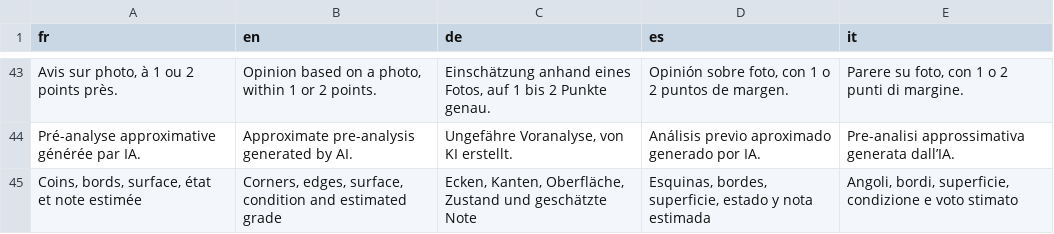
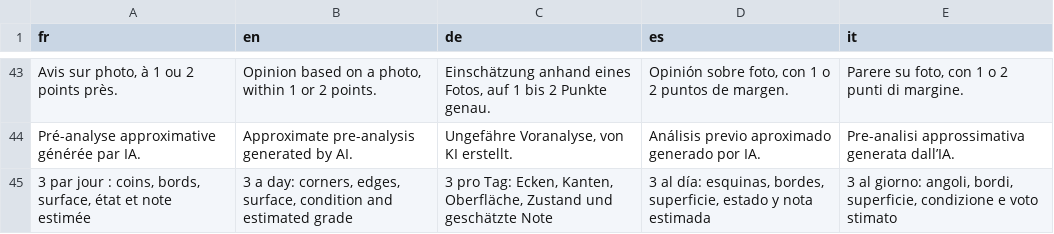
Before and after one commit to blevdosmiles/callit, a TSV file: i18n/textes-lien.tsv, drawn as a sheet; only a part is shown, gaps mark what is left out.

```diff
--- a/i18n/textes-lien.tsv
+++ b/i18n/textes-lien.tsv
@@ -44,2 +44,2 @@ Avis sur photo, à 1 ou 2 points près.	Opinion based on a photo, within 1 or 2
 Pré-analyse approximative générée par IA.	Approximate pre-analysis generated by AI.	Ungefähre Voranalyse, von KI erstellt.	Análisis previo aproximado generado por IA.	Pre-analisi approssimativa generata dall’IA.
-Coins, bords, surface, état et note estimée	Corners, edges, surface, condition and estimated grade	Ecken, Kanten, Oberfläche, Zustand und geschätzte Note	Esquinas, bordes, superficie, estado y nota estimada	Angoli, bordi, superficie, condizione e voto stimato
+3 par jour : coins, bords, surface, état et note estimée	3 a day: corners, edges, surface, condition and estimated grade	3 pro Tag: Ecken, Kanten, Oberfläche, Zustand und geschätzte Note	3 al día: esquinas, bordes, superficie, estado y nota estimada	3 al giorno: angoli, bordi, superficie, condizione e voto stimato
```
Also changed, not shown: 5 other files.
